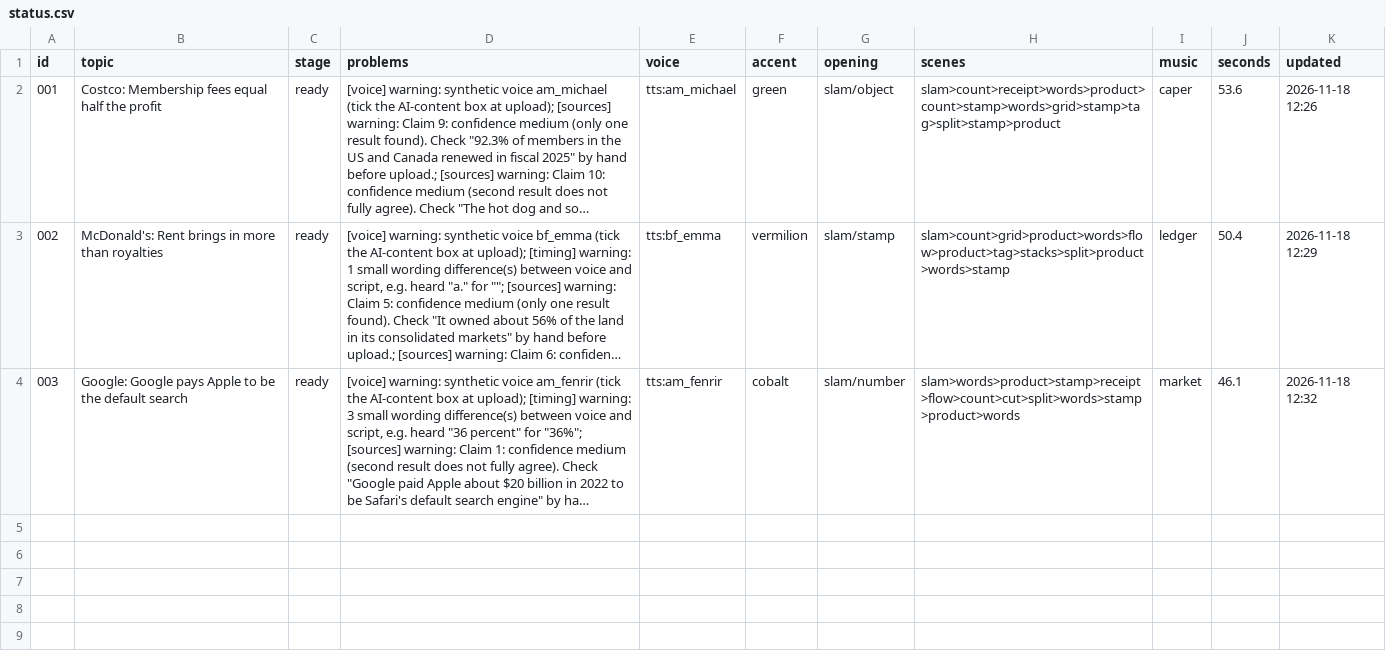
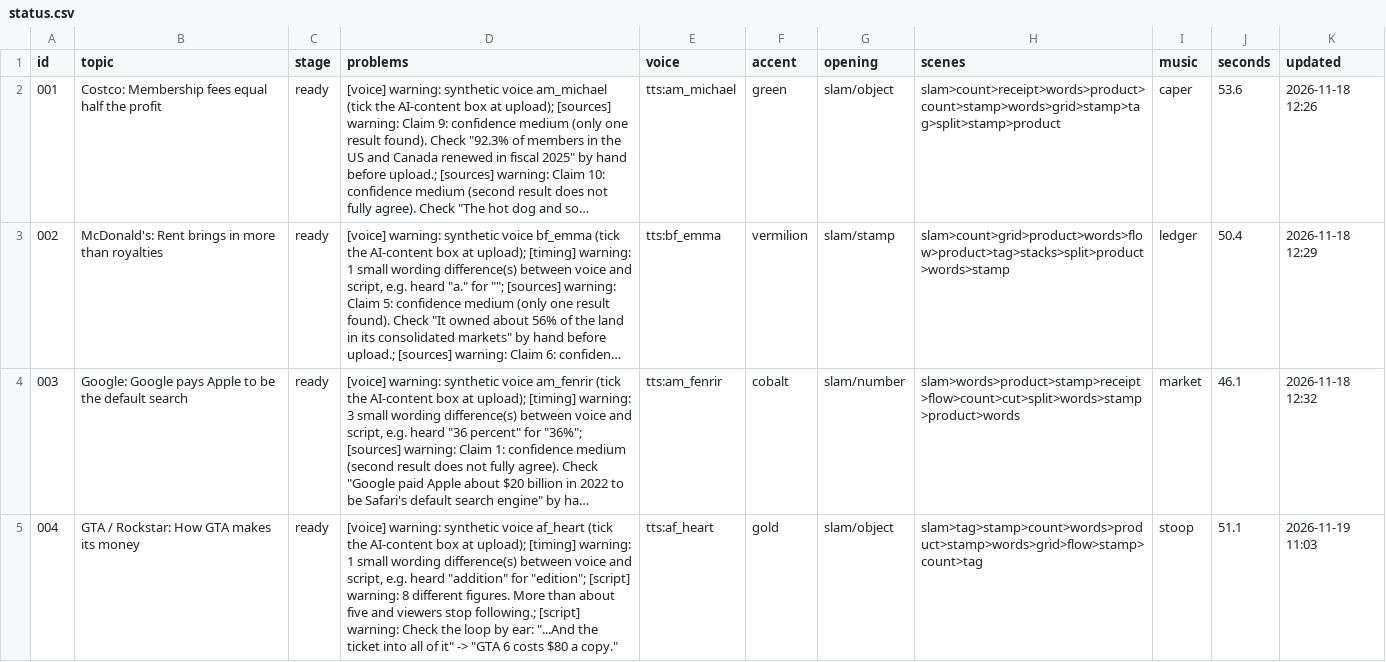
Before and after one commit to Kzshif/kaycreatesweb, a CSV file: shorts/status.csv, drawn as a sheet; long unchanged cells end in …; the diff names each change by its address in the sheet, - before the commit and + after, or states it on an @@ line.

```diff
--- a/shorts/status.csv
+++ b/shorts/status.csv
+row 5: 004 | GTA / Rockstar: How GTA makes its money | ready | [voice] warning: synthetic voice af_heart (tick the AI-content box at upload); [timing] warning: 1 small wording difference(s) between voice and script, e.g. heard "addition" for "edition"; [script] warning: 8 different figures. More than about five and viewers stop following.; [script] warning: Check the loop by ear: "...And the ticket into all of it" -> "GTA 6 costs $80 a copy." | tts:af_heart | gold | slam/object | slam>tag>stamp>count>words>product>stamp>words>grid>flow>stamp>count>tag | stoop | 51.1 | 2026-11-19 11:03
```
Also changed, not shown: 17 other files.
